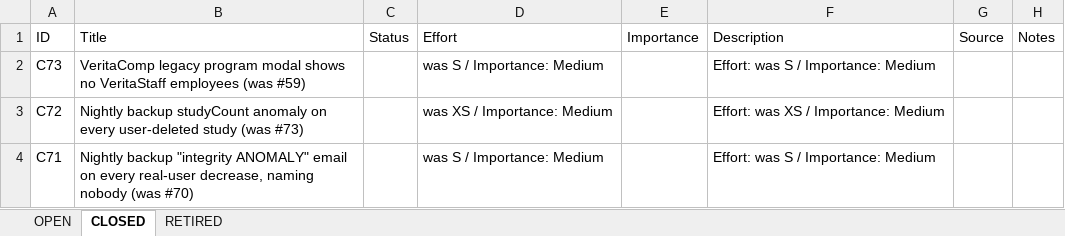
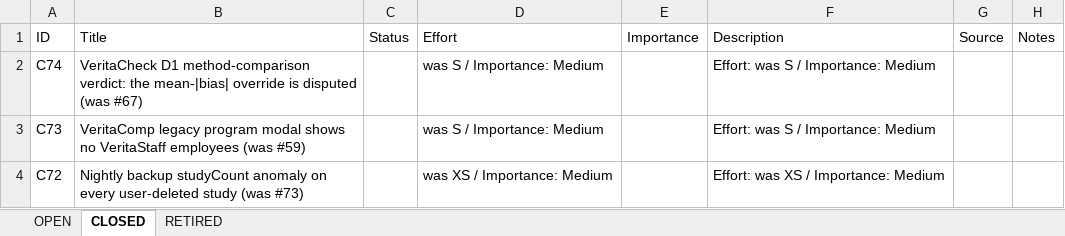
Before and after one commit to mav40121/veritas-lab-services, an Excel workbook: PARKING_LOT.xlsx, sheet CLOSED, drawn as a sheet; only a part is shown; the shorter side is filled out with more unchanged rows; values as stored, in another font and other column widths than the file's, no cell formats; the diff names each change by its address in the sheet, - before the commit and + after, or states it on an @@ line.

Commit message:
TASK: Parking lot - close #67 as C74 (guard removed, PR #1498 deployed); add #75 VeritaComp element date picker clipped
PLAN:
  1. Close #67 with the PR #1498 evidence and the mean-bias-still-reported note
  2. Add #75 from Michael 2026-10-07 screenshot: Element 2/3/4 date input in a 128 px column clips its calendar icon under Pass
  3. Regenerate PARKING_LOT.xlsx

Self-check:
  - #75 cites the exact rows (VeritaCompAppPage.tsx 3568-3575, 3599, 3628) and the class fix
  - Open list now 15 items; closed through C74
  - Gate 3 N/A (internal documentation)

```diff
--- a/PARKING_LOT.xlsx (sheet CLOSED)
+++ b/PARKING_LOT.xlsx (sheet CLOSED)
+row 2: C74 | VeritaCheck D1 method-comparison verdict: the mean-|bias| override is disputed (was #67) |  | was S / Importance: Medium |  | Effort: was S / Importance: Medium
```
Also changed, not shown: sheet OPEN, cell formats, 1 other file.
